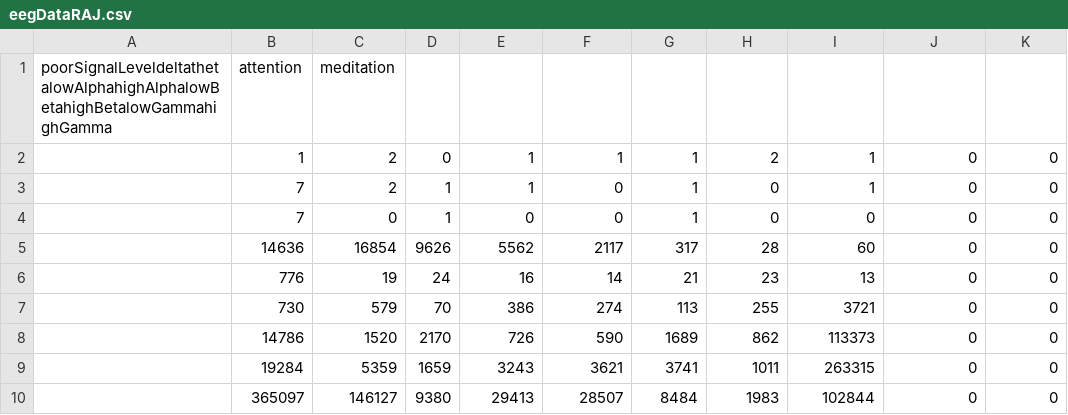
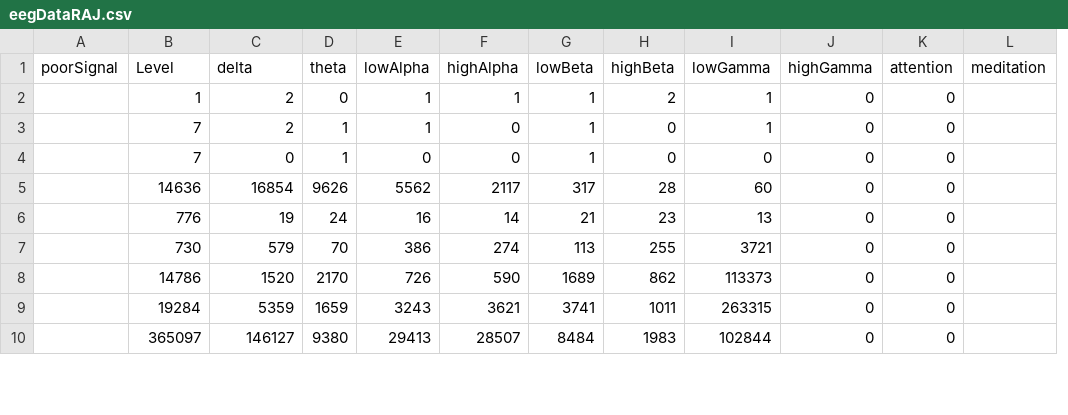
Before and after one commit to ChiragBellara/BrainKey, a CSV file: EEG Data Mining Module/eegDataRAJ.csv, drawn as a sheet; only a part is shown; removed rows and columns are numbered as before the commit, all else as after; the diff names each change by its address in the sheet, - before the commit and + after, or states it on an @@ line.

Commit message:
Data Mining Added

```diff
--- a/EEG Data Mining Module/eegDataRAJ.csv
+++ b/EEG Data Mining Module/eegDataRAJ.csv
-column A, empty
+column A, empty
+column L, empty
-row 1: poorSignalLeveldeltathetalowAlphahighAlphalowBetahighBetalowGammahighGamma | attention | meditation
+row 1: poorSignal | Level | delta | theta | lowAlpha | highAlpha | lowBeta | highBeta | lowGamma | highGamma | attention | meditation
```
Also changed, not shown: 1 other file.
